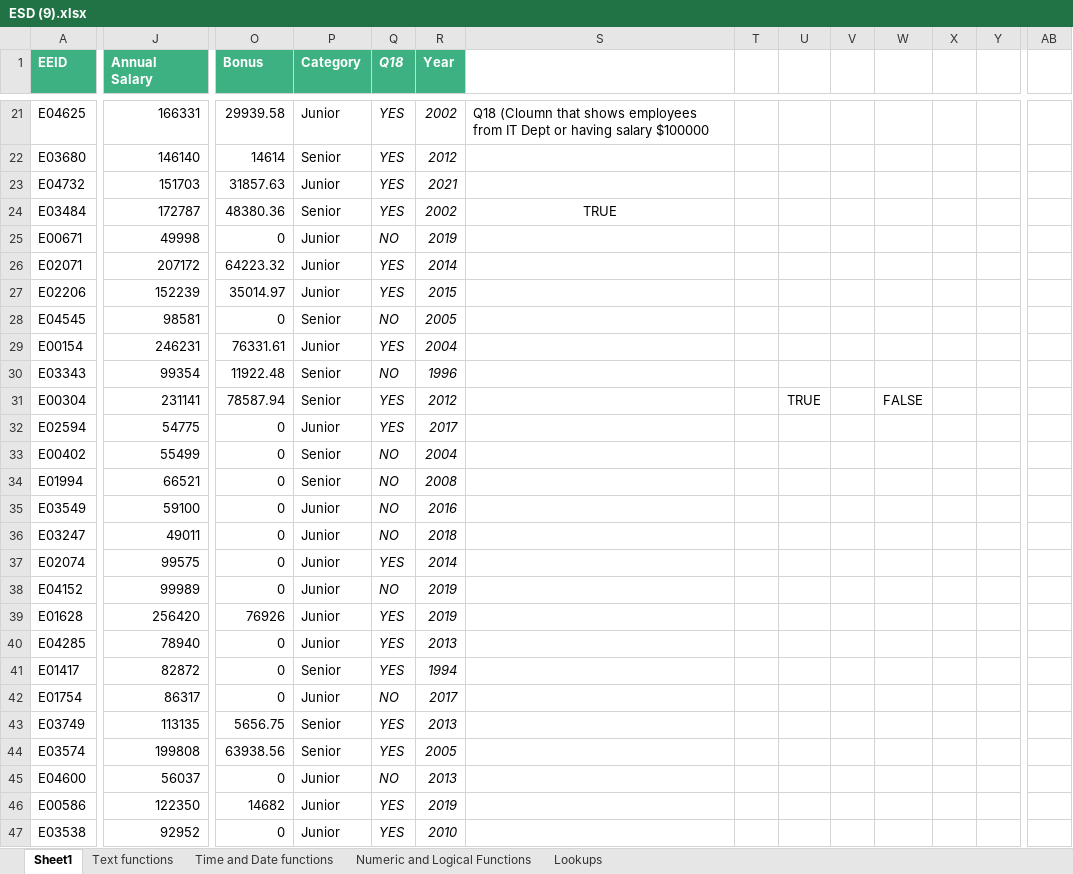
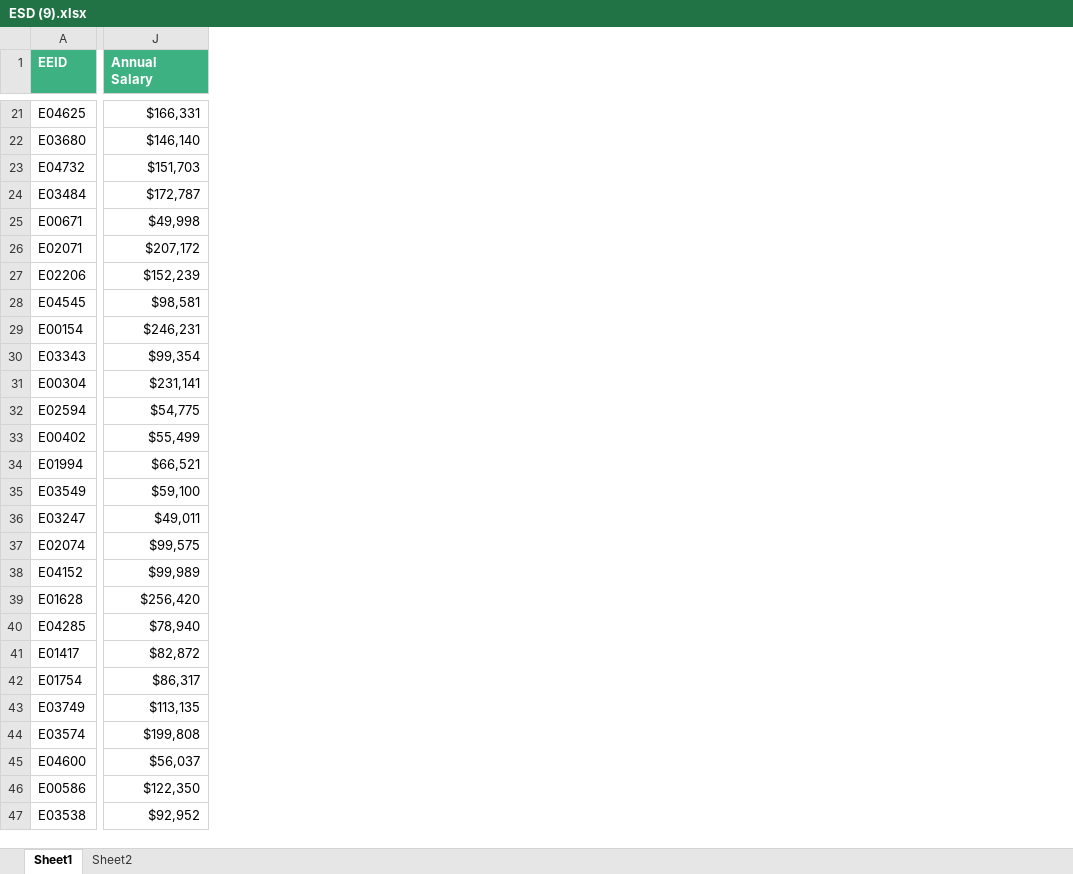
Before and after one commit to IshaanXII/Excel-Practice, an Excel workbook: ESD (9).xlsx, sheet Sheet1, drawn as a sheet; only a part is shown, gaps mark what is left out; values as stored, in another font and other column widths than the file's, no borders; table styles not drawn; removed rows and columns are numbered as before the commit, all else as after; the diff covers the shown part only; the diff names each change by its address in the sheet, - before the commit and + after, or states it on an @@ line.

```diff
--- a/ESD (9).xlsx (sheet Sheet1)
+++ b/ESD (9).xlsx (sheet Sheet1)
-sheet tab: Time and Date functions
+sheet tab: Sheet2
-sheet tab: Text functions
-sheet tab: Numeric and Logical Functions
-sheet tab: Lookups
-column O (Bonus), rows 21-47: 29939.58 | 14614 | 31857.63 | 48380.36 | 0 | 64223.32 | 35014.97 | 0 | 76331.61 | 11922.48 | 78587.94 | 0 | 0 | 0 | 0 | 0 | 0 | 0 | 76926 | 0 | 0 | 0 | 5656.75 | 63938.56 | 0 | 14682 | 0
-column P (Category), rows 21-47: Junior | Senior | Junior | Senior | Junior | Junior | Junior | Senior | Junior | Senior | Senior | Junior | Senior | Senior | Junior | Junior | Junior | Junior | Junior | Junior | Senior | Junior | Senior | Senior | Junior | Junior | Junior
-column Q (Q18), rows 21-47: YES | YES | YES | YES | NO | YES | YES | NO | YES | NO | YES | YES | NO | NO | NO | NO | YES | NO | YES | YES | YES | NO | YES | YES | NO | YES | YES
-column R (Year), rows 21-47: 2002 | 2012 | 2021 | 2002 | 2019 | 2014 | 2015 | 2005 | 2004 | 1996 | 2012 | 2017 | 2004 | 2008 | 2016 | 2018 | 2014 | 2019 | 2019 | 2013 | 1994 | 2017 | 2013 | 2005 | 2013 | 2019 | 2010
-column S, rows 21-24: Q18 (Cloumn that shows employees from IT Dept or having salary $100000 |  |  | TRUE
-column T, empty
-column U, row 31: TRUE
-column V, empty
-column W, row 31: FALSE
-column X, empty
-column Y, empty
-column AB, empty
-J21 (Annual Salary): 166331
+J21 (Annual Salary): $166,331
-J22 (Annual Salary): 146140
+J22 (Annual Salary): $146,140
-J23 (Annual Salary): 151703
+J23 (Annual Salary): $151,703
-J24 (Annual Salary): 172787
+J24 (Annual Salary): $172,787
-J25 (Annual Salary): 49998
+J25 (Annual Salary): $49,998
-J26 (Annual Salary): 207172
+J26 (Annual Salary): $207,172
-J27 (Annual Salary): 152239
+J27 (Annual Salary): $152,239
-J28 (Annual Salary): 98581
+J28 (Annual Salary): $98,581
-J29 (Annual Salary): 246231
+J29 (Annual Salary): $246,231
-J30 (Annual Salary): 99354
+J30 (Annual Salary): $99,354
-J31 (Annual Salary): 231141
+J31 (Annual Salary): $231,141
-J32 (Annual Salary): 54775
+J32 (Annual Salary): $54,775
-J33 (Annual Salary): 55499
+J33 (Annual Salary): $55,499
-J34 (Annual Salary): 66521
+J34 (Annual Salary): $66,521
-J35 (Annual Salary): 59100
+J35 (Annual Salary): $59,100
-J36 (Annual Salary): 49011
+J36 (Annual Salary): $49,011
-J37 (Annual Salary): 99575
+J37 (Annual Salary): $99,575
-J38 (Annual Salary): 99989
+J38 (Annual Salary): $99,989
-J39 (Annual Salary): 256420
+J39 (Annual Salary): $256,420
-J40 (Annual Salary): 78940
+J40 (Annual Salary): $78,940
-J41 (Annual Salary): 82872
+J41 (Annual Salary): $82,872
-J42 (Annual Salary): 86317
+J42 (Annual Salary): $86,317
-J43 (Annual Salary): 113135
+J43 (Annual Salary): $113,135
-J44 (Annual Salary): 199808
+J44 (Annual Salary): $199,808
-J45 (Annual Salary): 56037
+J45 (Annual Salary): $56,037
-J46 (Annual Salary): 122350
+J46 (Annual Salary): $122,350
-J47 (Annual Salary): 92952
+J47 (Annual Salary): $92,952
```
Also changed, not shown: 1 added row, 2 removed columns and 973 edited cells elsewhere in this sheet, sheet Sheet2.
